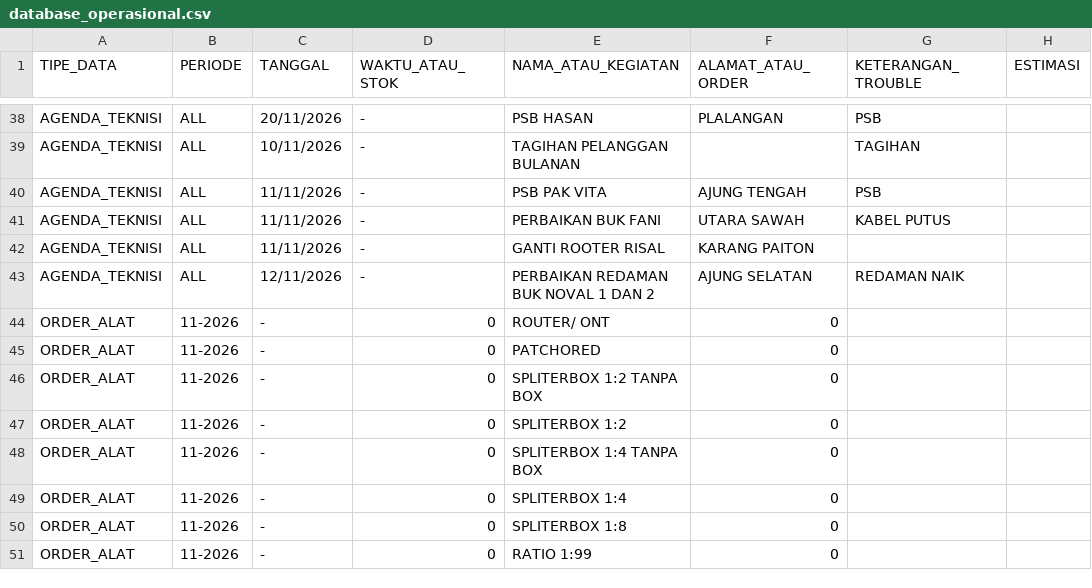
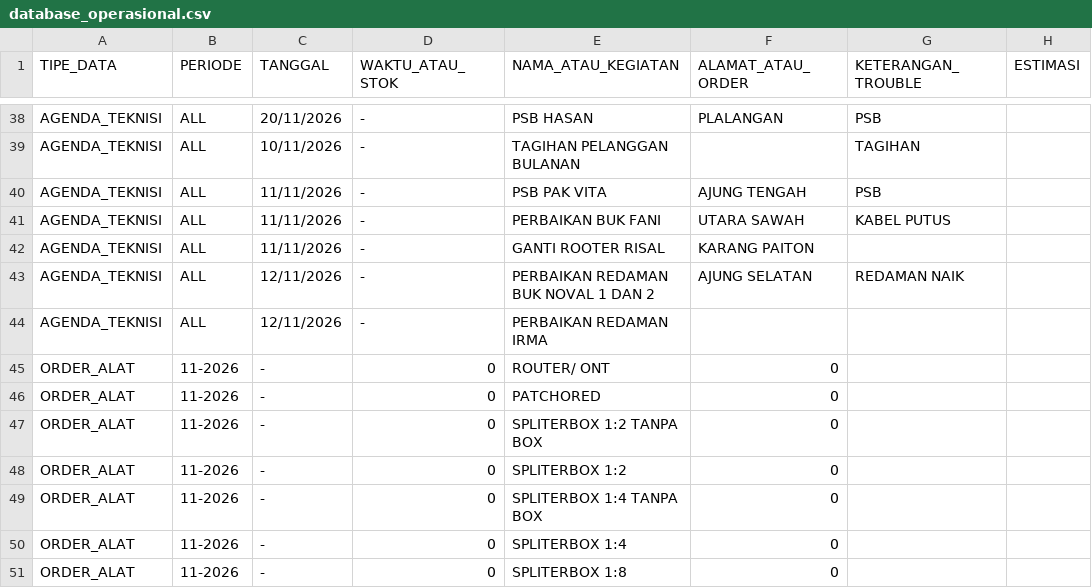
Before and after one commit to ilyasajha5-cpu/like-billing, a CSV file: database_operasional.csv, drawn as a sheet; only a part is shown, gaps mark what is left out; the shorter side is filled out with more unchanged rows; the diff names each change by its address in the sheet, - before the commit and + after, or states it on an @@ line.

Commit message:
Fast-Sync database_operasional.csv

```diff
--- a/database_operasional.csv
+++ b/database_operasional.csv
+row 44: AGENDA_TEKNISI | ALL | 12/11/2026 | - | PERBAIKAN REDAMAN IRMA
```
